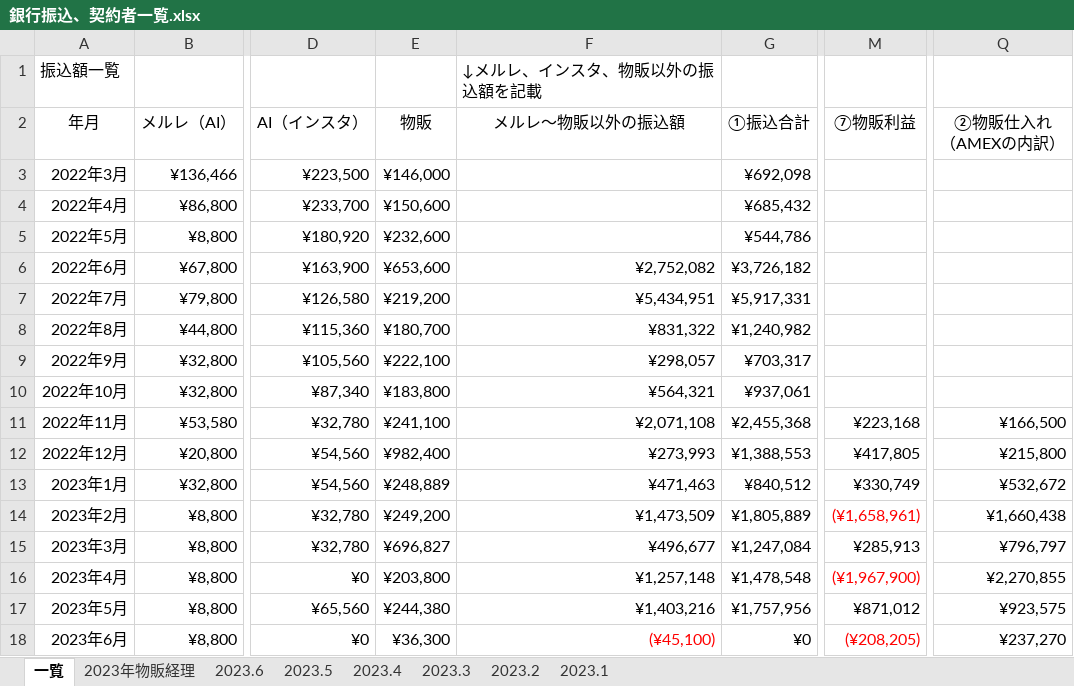
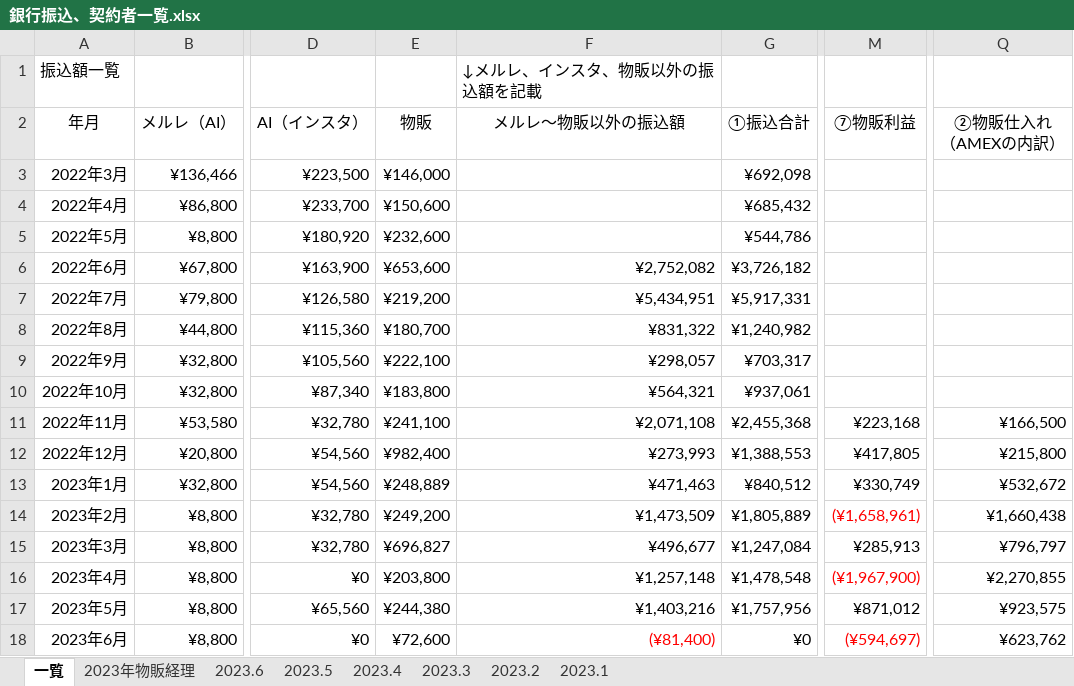
Before and after one commit to atsu0124shi/WorkFolder, an Excel workbook: 作業フォルダー/銀行振込、契約者一覧.xlsx, sheet 一覧, drawn as a sheet; only a part is shown, gaps mark what is left out; values as stored, in another font and other column widths than the file's, no borders; table styles not drawn; the diff names each change by its address in the sheet, - before the commit and + after, or states it on an @@ line.

```diff
--- a/作業フォルダー/銀行振込、契約者一覧.xlsx (sheet 一覧)
+++ b/作業フォルダー/銀行振込、契約者一覧.xlsx (sheet 一覧)
-E18 (物販): ¥36,300
+E18 (物販): ¥72,600
-F18 (メルレ～物販以外の振込額): (¥45,100)
+F18 (メルレ～物販以外の振込額): (¥81,400)
-M18 (⑦物販利益): (¥208,205)
+M18 (⑦物販利益): (¥594,697)
-Q18 (②物販仕入れ （AMEXの内訳）): ¥237,270
+Q18 (②物販仕入れ （AMEXの内訳）): ¥623,762
```
Also changed, not shown: sheet 2023年物販経理, sheet 2023.6, ひょうたさん_資料/物販管理簿.xlsx, 作業フォルダー/保険一覧.xlsx.
